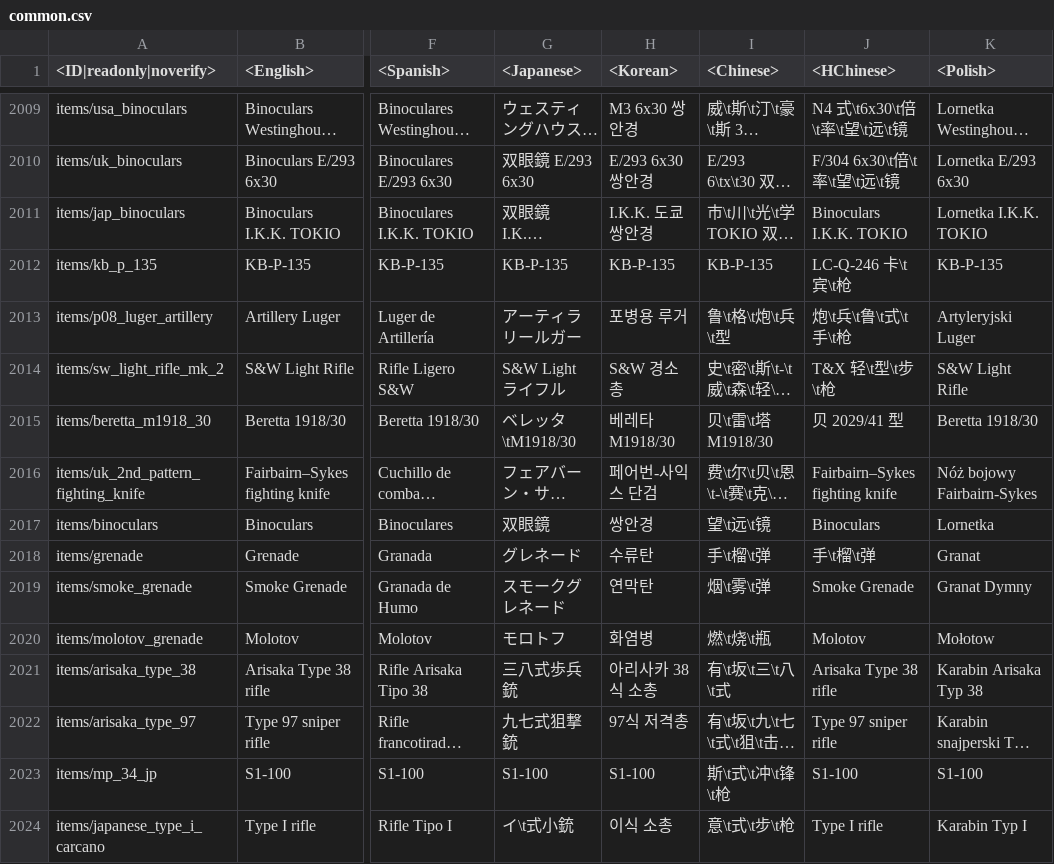
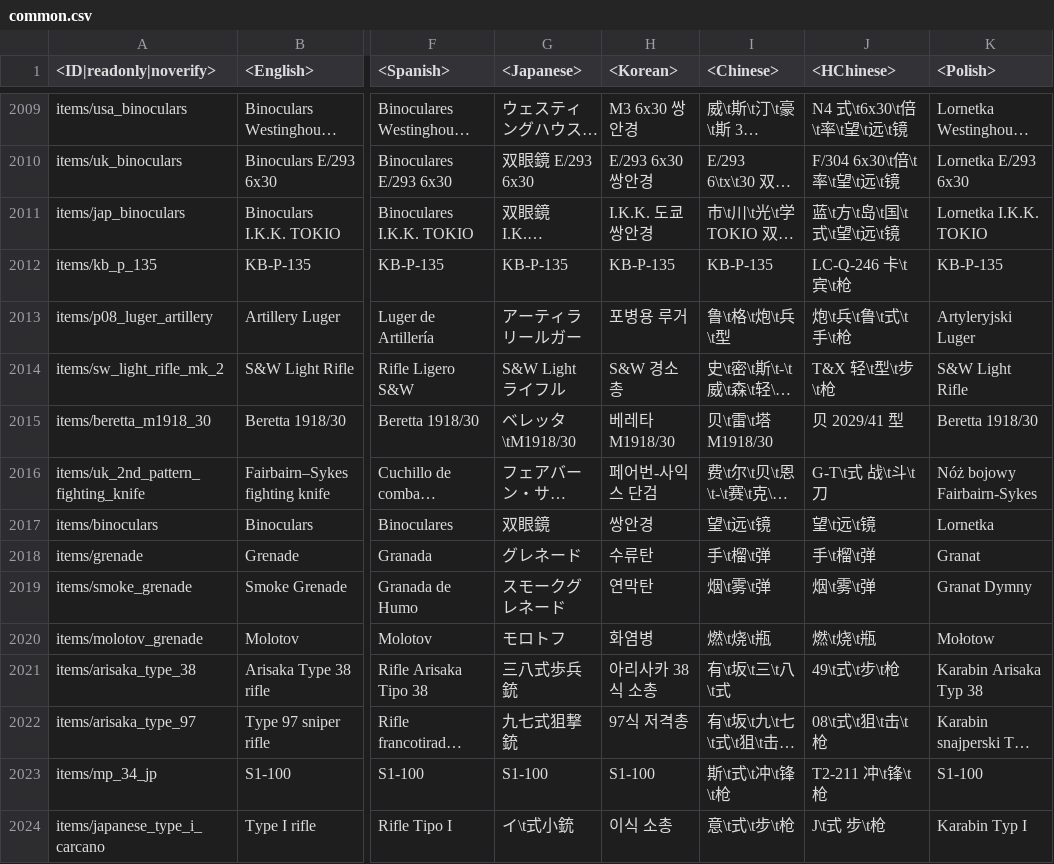
Before and after one commit to Dunge0n-Master1/enlisted-datamine, a CSV file: enlisted-lang.vromfs.bin/lang/common/common.csv, drawn as a sheet; only a part is shown, gaps mark what is left out; long unchanged cells end in …; the diff covers the shown part only; the diff names each change by its address in the sheet, - before the commit and + after, or states it on an @@ line.

```diff
--- a/enlisted-lang.vromfs.bin/lang/common/common.csv
+++ b/enlisted-lang.vromfs.bin/lang/common/common.csv
-J2011 (<HChinese>): Binoculars I.K.K. TOKIO
+J2011 (<HChinese>): 蓝\t方\t岛\t国\t式\t望\t远\t镜
-J2016 (<HChinese>): Fairbairn–Sykes fighting knife
+J2016 (<HChinese>): G-T\t式 战\t斗\t刀
-J2017 (<HChinese>): Binoculars
+J2017 (<HChinese>): 望\t远\t镜
-J2019 (<HChinese>): Smoke Grenade
+J2019 (<HChinese>): 烟\t雾\t弹
-J2020 (<HChinese>): Molotov
+J2020 (<HChinese>): 燃\t烧\t瓶
-J2021 (<HChinese>): Arisaka Type 38 rifle
+J2021 (<HChinese>): 49\t式\t步\t枪
-J2022 (<HChinese>): Type 97 sniper rifle
+J2022 (<HChinese>): 08\t式\t狙\t击\t枪
-J2023 (<HChinese>): S1-100
+J2023 (<HChinese>): T2-211 冲\t锋\t枪
-J2024 (<HChinese>): Type I rifle
+J2024 (<HChinese>): J\t式 步\t枪
```
Also changed, not shown: 117 edited cells elsewhere in this file, 5 other files.
